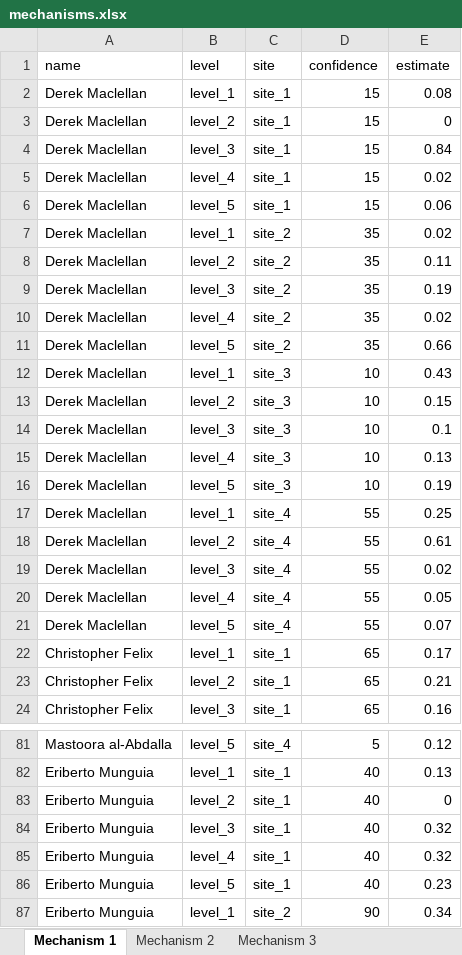
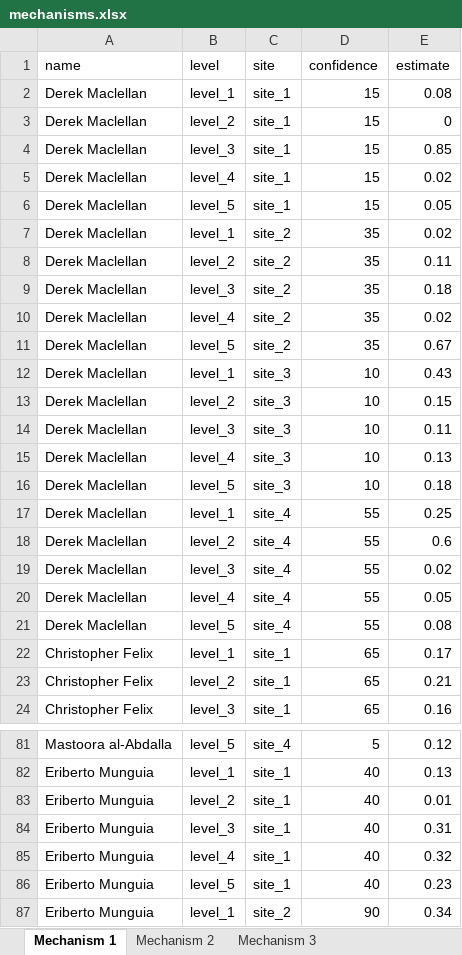
Before and after one commit to CREWdecisions/elicitr, an Excel workbook: inst/extdata/mechanisms.xlsx, sheet Mechanism 1, drawn as a sheet; only a part is shown, gaps mark what is left out; values as stored, in another font and other column widths than the file's, no borders; the diff covers the shown part only; the diff names each change by its address in the sheet, - before the commit and + after, or states it on an @@ line.

```diff
--- a/inst/extdata/mechanisms.xlsx (sheet Mechanism 1)
+++ b/inst/extdata/mechanisms.xlsx (sheet Mechanism 1)
-E4 (estimate): 0.84
+E4 (estimate): 0.85
-E6 (estimate): 0.06
+E6 (estimate): 0.05
-E9 (estimate): 0.19
+E9 (estimate): 0.18
-E11 (estimate): 0.66
+E11 (estimate): 0.67
-E14 (estimate): 0.1
+E14 (estimate): 0.11
-E16 (estimate): 0.19
+E16 (estimate): 0.18
-E18 (estimate): 0.61
+E18 (estimate): 0.6
-E21 (estimate): 0.07
+E21 (estimate): 0.08
-E83 (estimate): 0
+E83 (estimate): 0.01
-E84 (estimate): 0.32
+E84 (estimate): 0.31
```
Also changed, not shown: 18 edited cells elsewhere in this sheet, sheet Mechanism 2, sheet Mechanism 3, 8 other files.
